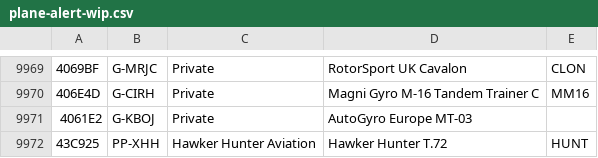
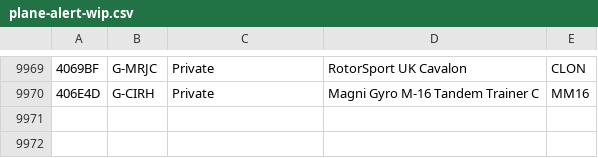
Before and after one commit to sdr-enthusiasts/plane-alert-db, a CSV file: plane-alert-wip.csv, drawn as a sheet; only a part is shown, gaps mark what is left out; the diff names each change by its address in the sheet, - before the commit and + after, or states it on an @@ line.

Commit message:
Tweaks to list

```diff
--- a/plane-alert-wip.csv
+++ b/plane-alert-wip.csv
-row 9971: 4061E2 | G-KBOJ | Private | AutoGyro Europe MT-03
-row 9972: 43C925 | PP-XHH | Hawker Hunter Aviation | Hawker Hunter T.72 | HUNT
```
